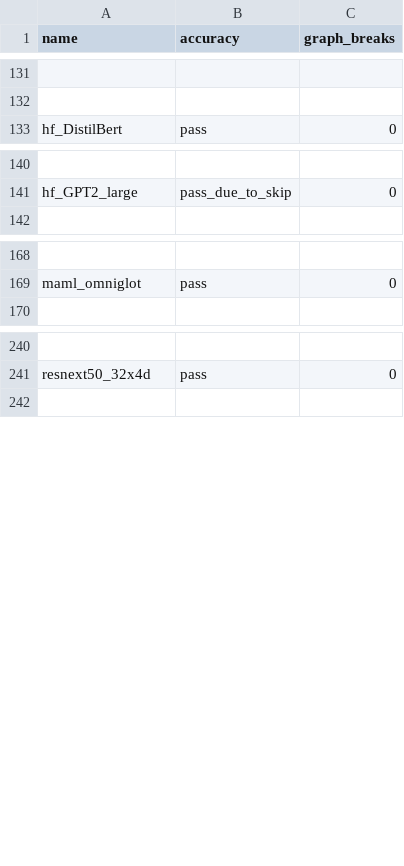
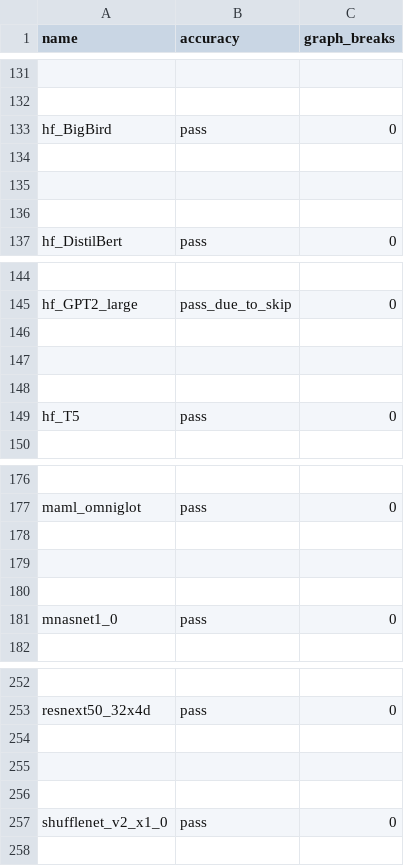
Before and after one commit to quotechick/pytorch, a CSV file: benchmarks/dynamo/ci_expected_accuracy/cpu_aot_inductor_amp_freezing_torchbench_inference.csv, drawn as a sheet; only a part is shown, gaps mark what is left out; the diff names each change by its address in the sheet, - before the commit and + after, or states it on an @@ line.

```diff
--- a/benchmarks/dynamo/ci_expected_accuracy/cpu_aot_inductor_amp_freezing_torchbench_inference.csv
+++ b/benchmarks/dynamo/ci_expected_accuracy/cpu_aot_inductor_amp_freezing_torchbench_inference.csv
+row 133: hf_BigBird | pass | 0
+row 134: (empty)
+row 135: (empty)
+row 136: (empty)
+row 146: (empty)
+row 147: (empty)
+row 148: (empty)
+row 149: hf_T5 | pass | 0
+row 178: (empty)
+row 179: (empty)
+row 180: (empty)
+row 181: mnasnet1_0 | pass | 0
+row 254: (empty)
+row 255: (empty)
+row 256: (empty)
+row 257: shufflenet_v2_x1_0 | pass | 0
```
Also changed, not shown: benchmarks/dynamo/ci_expected_accuracy/cpu_aot_inductor_freezing_torchbench_inference.csv, benchmarks/dynamo/ci_expected_accuracy/cpu_inductor_amp_freezing_torchbench_inference.csv, 16 other files.
